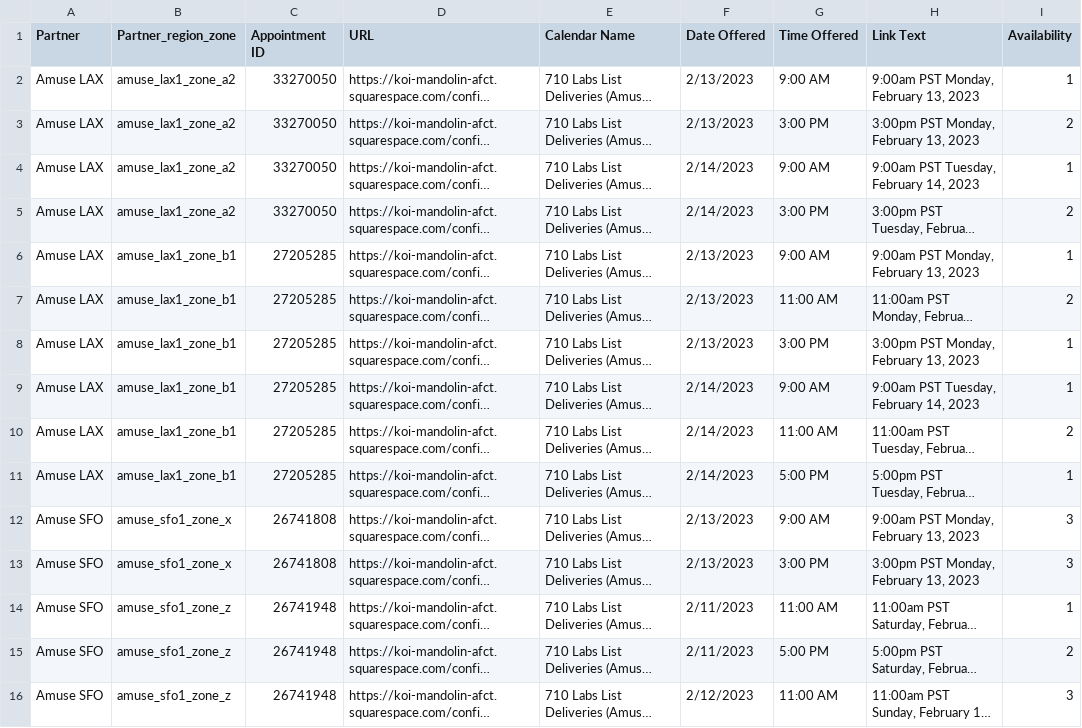
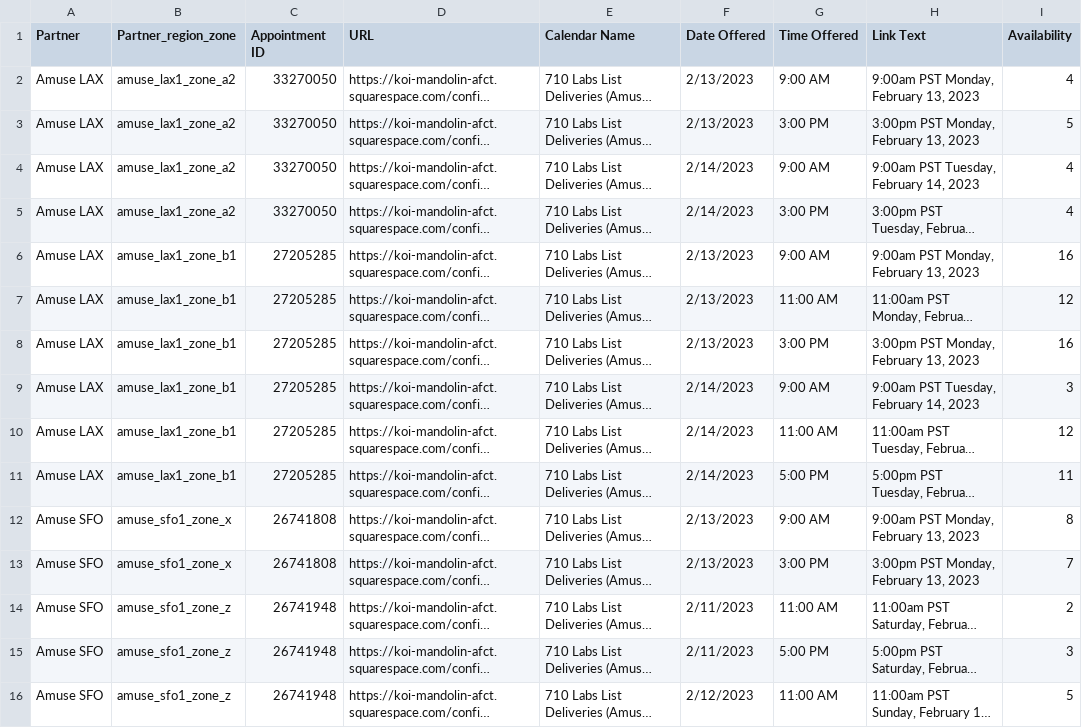
Before and after one commit to 710labs/seventen-functional-tests, a CSV file: utils/delivery-slots.csv, drawn as a sheet; long unchanged cells end in …; the diff names each change by its address in the sheet, - before the commit and + after, or states it on an @@ line.

Commit message:
Update delivery-slots.csv

```diff
--- a/utils/delivery-slots.csv
+++ b/utils/delivery-slots.csv
-I2 (Availability): 1
+I2 (Availability): 4
-I3 (Availability): 2
+I3 (Availability): 5
-I4 (Availability): 1
+I4 (Availability): 4
-I5 (Availability): 2
+I5 (Availability): 4
-I6 (Availability): 1
+I6 (Availability): 16
-I7 (Availability): 2
+I7 (Availability): 12
-I8 (Availability): 1
+I8 (Availability): 16
-I9 (Availability): 1
+I9 (Availability): 3
-I10 (Availability): 2
+I10 (Availability): 12
-I11 (Availability): 1
+I11 (Availability): 11
-I12 (Availability): 3
+I12 (Availability): 8
-I13 (Availability): 3
+I13 (Availability): 7
-I14 (Availability): 1
+I14 (Availability): 2
-I15 (Availability): 2
+I15 (Availability): 3
-I16 (Availability): 3
+I16 (Availability): 5
```
